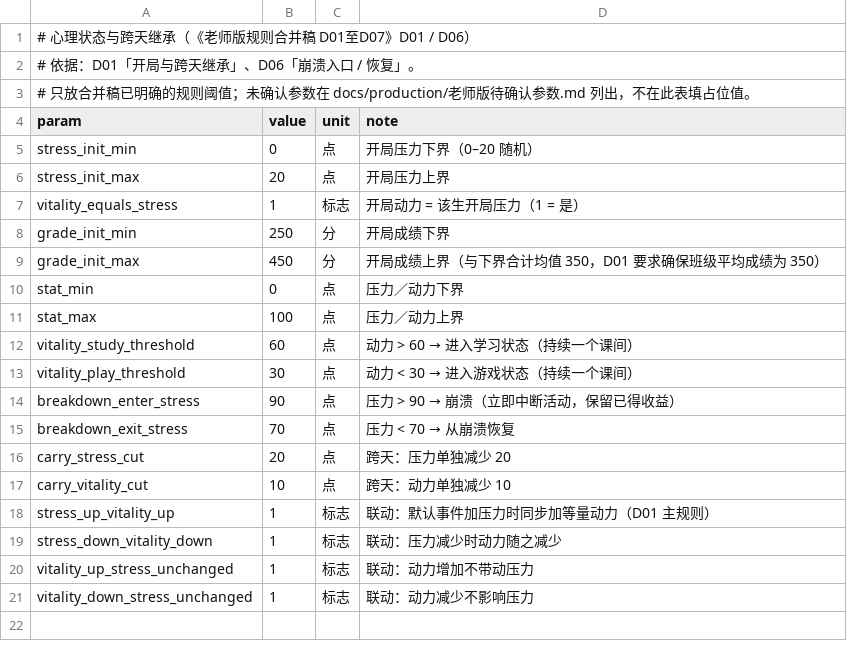
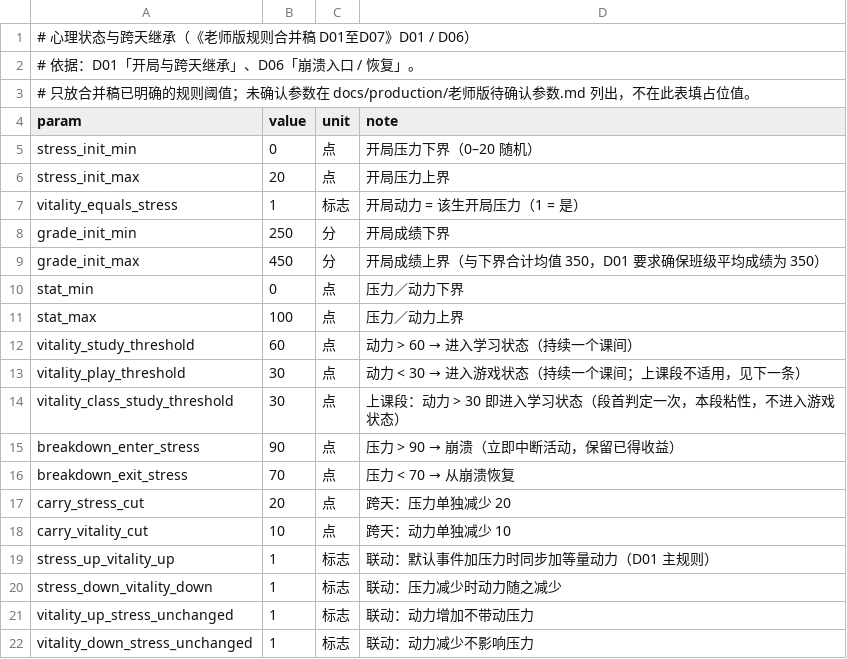
Before and after one commit to jx321720396/Ten-minutes-after-class, a CSV file: data/rules/psyche.csv, drawn as a sheet.

Commit message:
feat(core): 上课段学习判定落地——动力 >30 进学习、段内粘性、上课学习结算收益
- 上课开始时判定一次：动力 > vitality_class_study_threshold（30）→ 学习状态；≤30 → 自由状态；
  上课不进入游戏状态。进入学习后本段粘性，中途跌破阈值不退出，不做逐 tick 反复判定 ——
  与主文档既有的「学习中动力消耗不据此每单位自动解除整段锁定」一致。
- 配套放开段限制：学习单位在任何段结算（上课也积累学业收益）；娱乐／游戏单位仍只在课间 ——
  规格里「上课不执行课间事件」指人际与娱乐事件。
- 配置新增 vitality_class_study_threshold=30；check_config 增校验（为正且不高于课间阈值）；
  sim_core._begin_phase_state/_settle_units 与 core_sim 的同名方法同步。
- 新增 GUT 用例 4 项：上课 >30 → 学习、恰好 30 → 自由、低动力不落游戏；段内粘性且照常结算收益；
  段首只判一次；上课不结算娱乐单位。
- 检验一：判定只读动力与段类型，不引入任何随机；同种子对拍 1440 tick 全绿。
- 实测：该机制不解决首次考核可达性 —— 全班动力被游戏／娱乐减压抽到 0，无人达到 30，上课仍无人
  学习，第八天均分 310.7／297.8／260.1。根因是动力缺少增长来源，已连同收支表记录在
  docs/production/老师版待确认参数.md 的 §四、§五，等后续手段一起标定。
- 验证：check_config 171/0、test_core 79/0、verify_formula 9/0、check_docs 通过；GUT
  test_teacher_rules 17/17，unit 全量 306 项 302 通过（余 2 项为并行会话的教室美术用例）；
  gdlint 无告警。

```diff
--- a/data/rules/psyche.csv
+++ b/data/rules/psyche.csv
@@ -12,3 +12,4 @@ stat_max,100,点,压力／动力上界
 vitality_study_threshold,60,点,动力 > 60 → 进入学习状态（持续一个课间）
-vitality_play_threshold,30,点,动力 < 30 → 进入游戏状态（持续一个课间）
+vitality_play_threshold,30,点,动力 < 30 → 进入游戏状态（持续一个课间；上课段不适用，见下一条）
+vitality_class_study_threshold,30,点,上课段：动力 > 30 即进入学习状态（段首判定一次，本段粘性，不进入游戏状态）
 breakdown_enter_stress,90,点,压力 > 90 → 崩溃（立即中断活动，保留已得收益）
```
Also changed, not shown: 7 other files.
